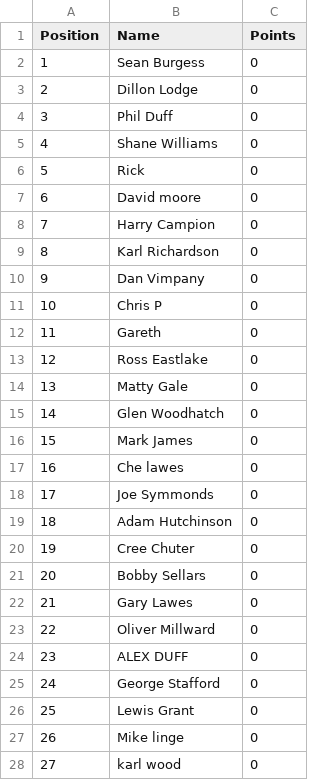
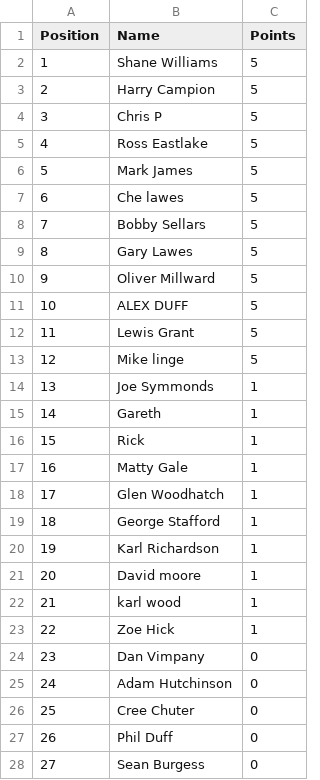
Before and after one commit to DillonLodge/world-cup-predictor, a CSV file: leaderboard.csv, drawn as a sheet; only a part is shown; the diff covers the shown part only.

Commit message:
Update live World Cup leaderboard

```diff
--- a/leaderboard.csv
+++ b/leaderboard.csv
@@ -1,28 +1,28 @@
 Position,Name,Points
-1,Sean Burgess,0
-2,Dillon Lodge,0
-3,Phil Duff,0
-4,Shane Williams,0
-5,Rick,0
-6,David moore,0
-7,Harry Campion,0
-8,Karl Richardson,0
-9,Dan Vimpany,0
-10,Chris P,0
-11,Gareth,0
-12,Ross Eastlake,0
-13,Matty Gale,0
-14,Glen Woodhatch,0
-15,Mark James,0
-16,Che lawes,0
-17,Joe Symmonds,0
-18,Adam Hutchinson,0
-19,Cree Chuter,0
-20,Bobby Sellars,0
-21,Gary Lawes,0
-22,Oliver Millward,0
-23,ALEX DUFF,0
-24,George Stafford,0
-25,Lewis Grant,0
-26,Mike linge,0
-27,karl wood,0
+1,Shane Williams,5
+2,Harry Campion,5
+3,Chris P,5
+4,Ross Eastlake,5
+5,Mark James,5
+6,Che lawes,5
+7,Bobby Sellars,5
+8,Gary Lawes,5
+9,Oliver Millward,5
+10,ALEX DUFF,5
+11,Lewis Grant,5
+12,Mike linge,5
+13,Joe Symmonds,1
+14,Gareth,1
+15,Rick,1
+16,Matty Gale,1
+17,Glen Woodhatch,1
+18,George Stafford,1
+19,Karl Richardson,1
+20,David moore,1
+21,karl wood,1
+22,Zoe Hick,1
+23,Dan Vimpany,0
+24,Adam Hutchinson,0
+25,Cree Chuter,0
+26,Phil Duff,0
+27,Sean Burgess,0
```
Also changed, not shown: 1 edited cell elsewhere in this file.
